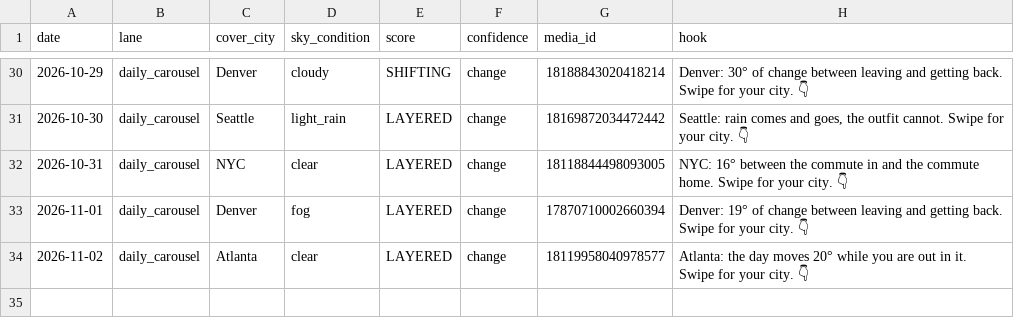
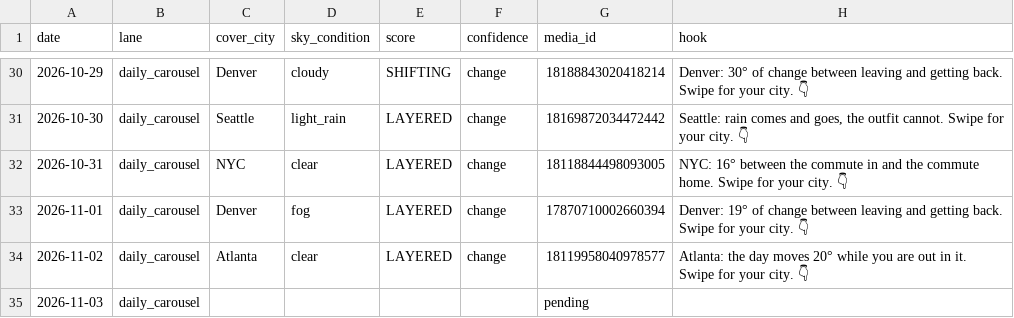
Before and after one commit to sjpeyser/outfit-forecast-cards, a CSV file: posts.csv, drawn as a sheet; only a part is shown, gaps mark what is left out; the diff names each change by its address in the sheet, - before the commit and + after, or states it on an @@ line.

Commit message:
posts.csv claim 2026-11-03

```diff
--- a/posts.csv
+++ b/posts.csv
+row 35: 2026-11-03 | daily_carousel |  |  |  |  | pending
```
